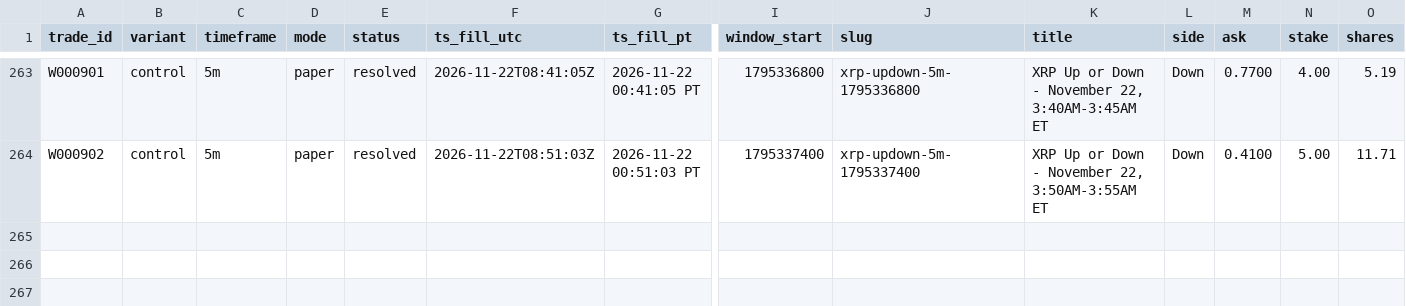
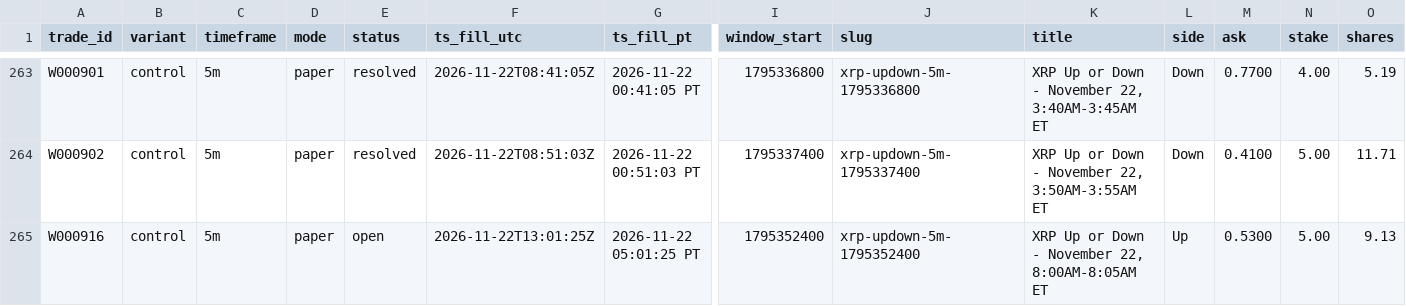
Before and after one commit to michaeldeuchar-dotcom/xrp-paper-bot, a CSV file: data/week1/trades_control.csv, drawn as a sheet; only a part is shown, gaps mark what is left out; rows hold the shown columns only; the diff names each change by its address in the sheet, - before the commit and + after, or states it on an @@ line.

```diff
--- a/data/week1/trades_control.csv
+++ b/data/week1/trades_control.csv
+row 265: W000916 | control | 5m | paper | open | 2026-11-22T13:01:25Z | 2026-11-22 05:01:25 PT | 1795352400 | xrp-updown-5m-1795352400 | XRP Up or Down - November 22, 8:00AM-8:05AM ET | Up | 0.5300 | 5.00 | 9.13
```
Also changed, not shown: data/week1/auto_pick_switches.csv, data/week1/decisions_tail.csv, 6 other files.
